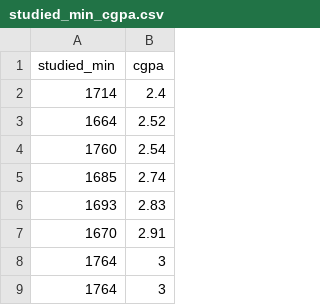
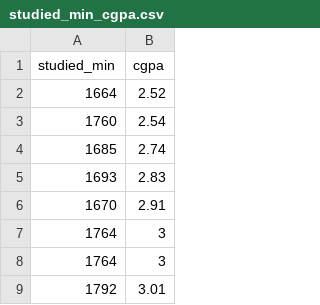
Before and after one commit to Amaan9136/machine_learning, a CSV file: studied_min_cgpa.csv, drawn as a sheet; only a part is shown; the shorter side is filled out with more unchanged rows; the diff names each change by its address in the sheet, - before the commit and + after, or states it on an @@ line.

```diff
--- a/studied_min_cgpa.csv
+++ b/studied_min_cgpa.csv
-row 2: 1714 | 2.4
```
Also changed, not shown: 2 other files.
